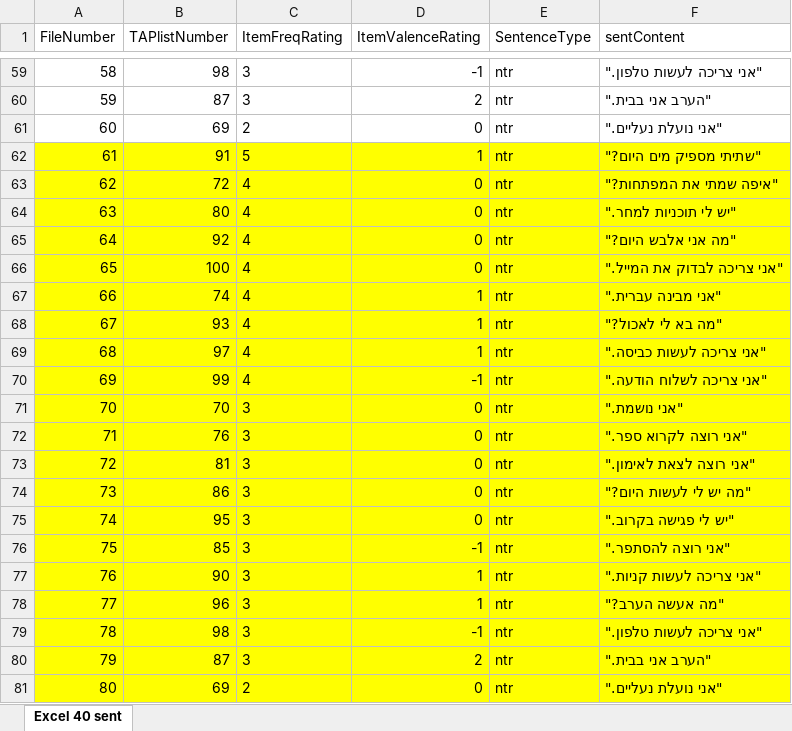
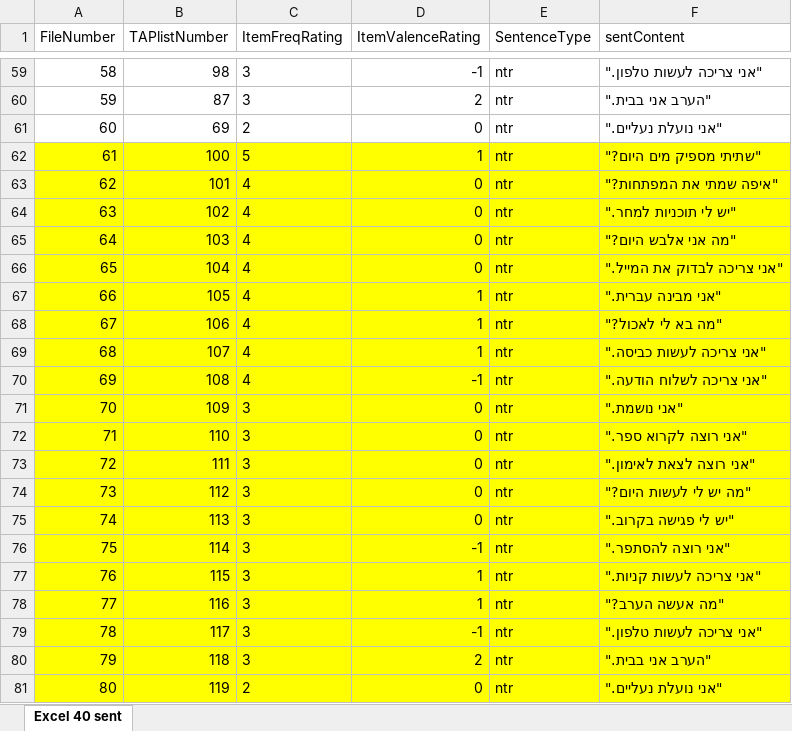
Before and after one commit to TomerOz/stp-project, an Excel workbook: Subjects/subject 1/audio_data.xlsx, sheet Excel 40 sent, drawn as a sheet; only a part is shown, gaps mark what is left out; values as stored, in another font and other column widths than the file's, no borders; the diff covers the shown part only; the diff names each change by its address in the sheet, - before the commit and + after, or states it on an @@ line.

```diff
--- a/Subjects/subject 1/audio_data.xlsx (sheet Excel 40 sent)
+++ b/Subjects/subject 1/audio_data.xlsx (sheet Excel 40 sent)
-B62 (TAPlistNumber): 91
+B62 (TAPlistNumber): 100
-B63 (TAPlistNumber): 72
+B63 (TAPlistNumber): 101
-B64 (TAPlistNumber): 80
+B64 (TAPlistNumber): 102
-B65 (TAPlistNumber): 92
+B65 (TAPlistNumber): 103
-B66 (TAPlistNumber): 100
+B66 (TAPlistNumber): 104
-B67 (TAPlistNumber): 74
+B67 (TAPlistNumber): 105
-B68 (TAPlistNumber): 93
+B68 (TAPlistNumber): 106
-B69 (TAPlistNumber): 97
+B69 (TAPlistNumber): 107
-B70 (TAPlistNumber): 99
+B70 (TAPlistNumber): 108
-B71 (TAPlistNumber): 70
+B71 (TAPlistNumber): 109
-B72 (TAPlistNumber): 76
+B72 (TAPlistNumber): 110
-B73 (TAPlistNumber): 81
+B73 (TAPlistNumber): 111
-B74 (TAPlistNumber): 86
+B74 (TAPlistNumber): 112
-B75 (TAPlistNumber): 95
+B75 (TAPlistNumber): 113
-B76 (TAPlistNumber): 85
+B76 (TAPlistNumber): 114
-B77 (TAPlistNumber): 90
+B77 (TAPlistNumber): 115
-B78 (TAPlistNumber): 96
+B78 (TAPlistNumber): 116
-B79 (TAPlistNumber): 98
+B79 (TAPlistNumber): 117
-B80 (TAPlistNumber): 87
+B80 (TAPlistNumber): 118
-B81 (TAPlistNumber): 69
+B81 (TAPlistNumber): 119
```
Also changed, not shown: 20 edited cells elsewhere in this sheet, 2 other files.
